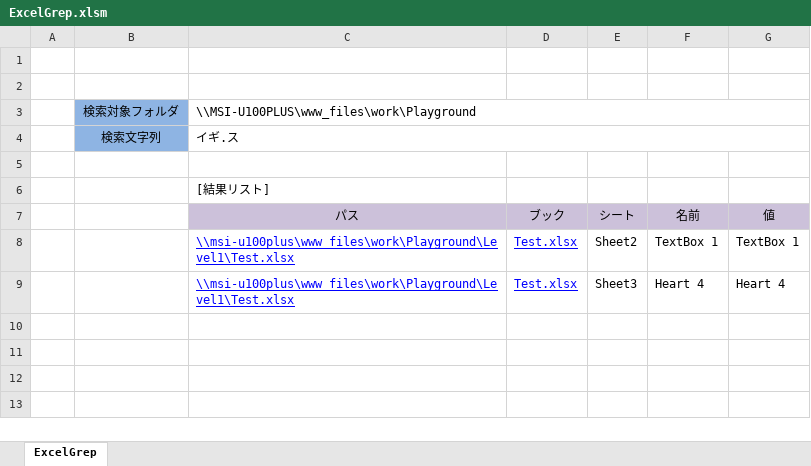
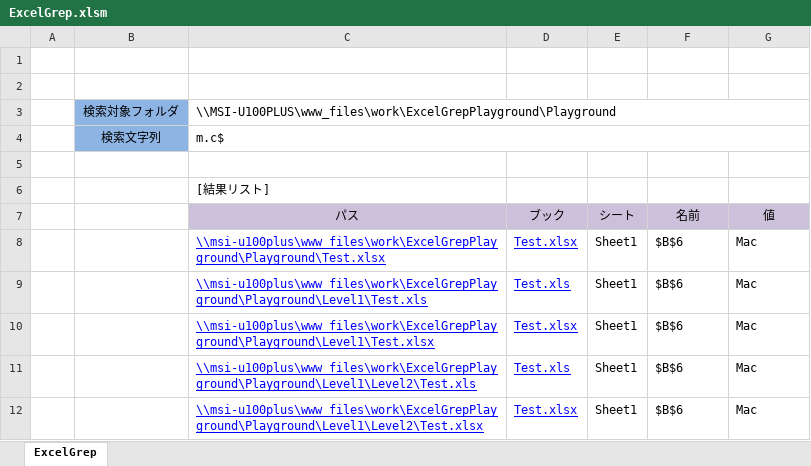
Before and after one commit to irukasano/ExcelGrep, an Excel workbook: ExcelGrep.xlsm, sheet ExcelGrep, drawn as a sheet; values as stored, in another font and other column widths than the file's, no borders; charts and pictures not drawn; removed rows and columns are numbered as before the commit, all else as after; the diff names each change by its address in the sheet, - before the commit and + after, or states it on an @@ line.

```diff
--- a/ExcelGrep.xlsm (sheet ExcelGrep)
+++ b/ExcelGrep.xlsm (sheet ExcelGrep)
-C3 (パス): \\MSI-U100PLUS\www_files\work\Playground
+C3 (パス): \\MSI-U100PLUS\www_files\work\ExcelGrepPlayground\Playground
-C4 (パス): イギ.ス
+C4 (パス): m.c$
-row 8:  |  | \\msi-u100plus\www_files\work\Playground\Level1\Test.xlsx | Test.xlsx | Sheet2 | TextBox 1 | TextBox 1
-row 9:  |  | \\msi-u100plus\www_files\work\Playground\Level1\Test.xlsx | Test.xlsx | Sheet3 | Heart 4 | Heart 4
+row 8:  |  | \\msi-u100plus\www_files\work\ExcelGrepPlayground\Playground\Test.xlsx | Test.xlsx | Sheet1 | $B$6 | Mac
+row 9:  |  | \\msi-u100plus\www_files\work\ExcelGrepPlayground\Playground\Level1\Test.xls | Test.xls | Sheet1 | $B$6 | Mac
+row 10:  |  | \\msi-u100plus\www_files\work\ExcelGrepPlayground\Playground\Level1\Test.xlsx | Test.xlsx | Sheet1 | $B$6 | Mac
+row 11:  |  | \\msi-u100plus\www_files\work\ExcelGrepPlayground\Playground\Level1\Level2\Test.xls | Test.xls | Sheet1 | $B$6 | Mac
+row 12:  |  | \\msi-u100plus\www_files\work\ExcelGrepPlayground\Playground\Level1\Level2\Test.xlsx | Test.xlsx | Sheet1 | $B$6 | Mac
```
Also changed, not shown: 3 other files.
